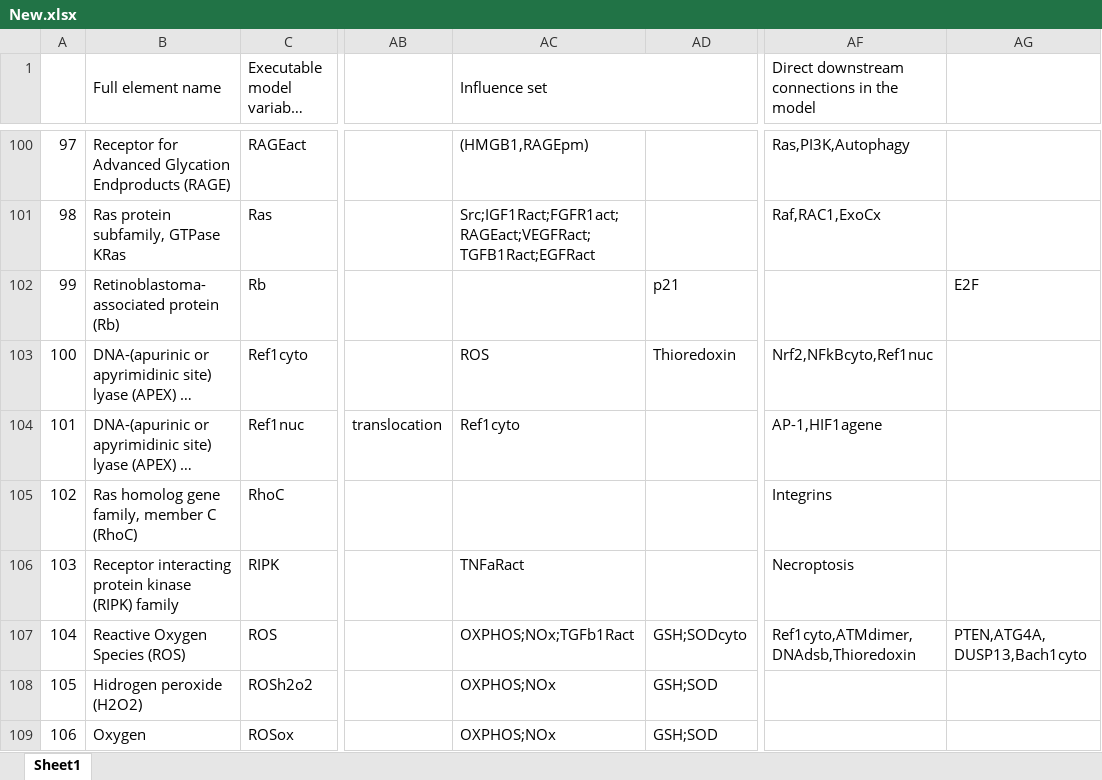
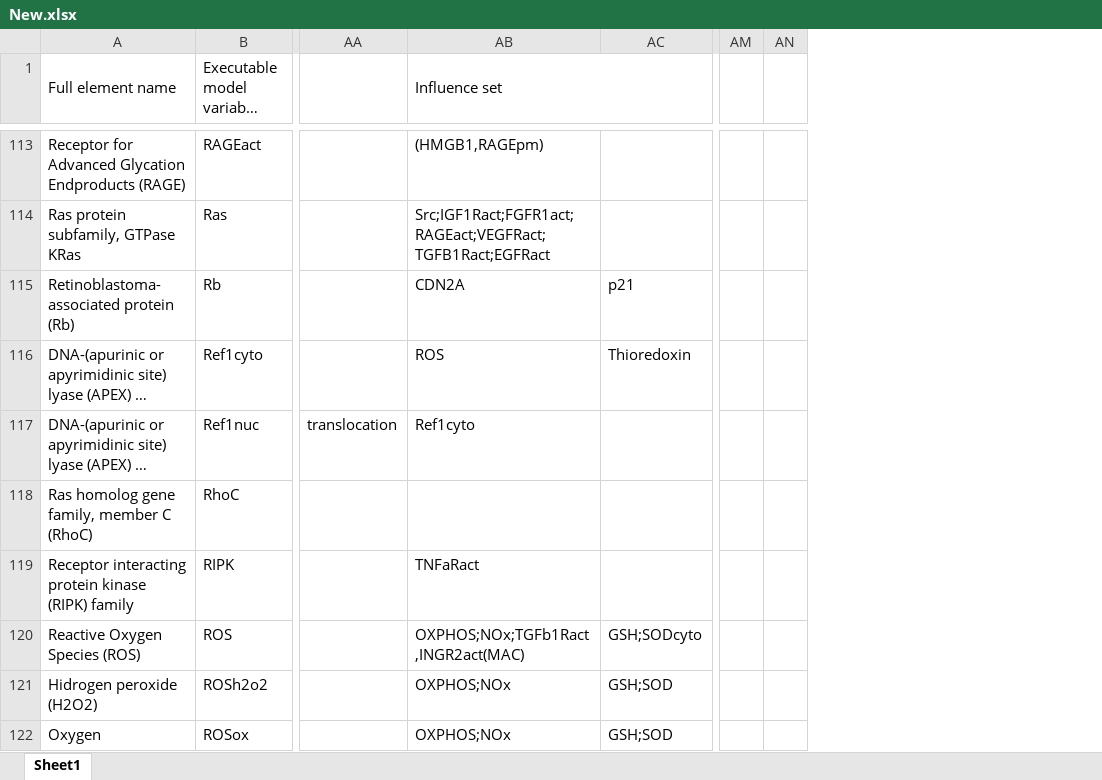
Before and after one commit to mgorjis/ReadingIndexCards, an Excel workbook: CMU/New.xlsx, sheet Sheet1, drawn as a sheet; only a part is shown, gaps mark what is left out; long unchanged cells end in …; values as stored, in another font and other column widths than the file's, no cell formats; removed rows and columns are numbered as before the commit, all else as after; the diff covers the shown part only; the diff names each change by its address in the sheet, - before the commit and + after, or states it on an @@ line.

```diff
--- a/CMU/New.xlsx (sheet Sheet1)
+++ b/CMU/New.xlsx (sheet Sheet1)
-column A, rows 100-109: 97 | 98 | 99 | 100 | 101 | 102 | 103 | 104 | 105 | 106
-column AF, row 1: Direct downstream connections in the model; rows 100-107: Ras,PI3K,Autophagy | Raf,RAC1,ExoCx |  | Nrf2,NFkBcyto,Ref1nuc | AP-1,HIF1agene | Integrins | Necroptosis | Ref1cyto,ATMdimer,DNAdsb,Thioredoxin
-column AG, rows 102-107: E2F |  |  |  |  | PTEN,ATG4A,DUSP13,Bach1cyto
+column AM, empty
+column AN, empty
-AB115 (Influence set): (empty)
+AB115 (Influence set): CDN2A
-AB120 (Influence set): OXPHOS;NOx;TGFb1Ract
+AB120 (Influence set): OXPHOS;NOx;TGFb1Ract,INGR2act(MAC)
```
Also changed, not shown: 18 added rows, 5 removed rows and 16 edited cells elsewhere in this sheet, cell formats, 5 other files.
